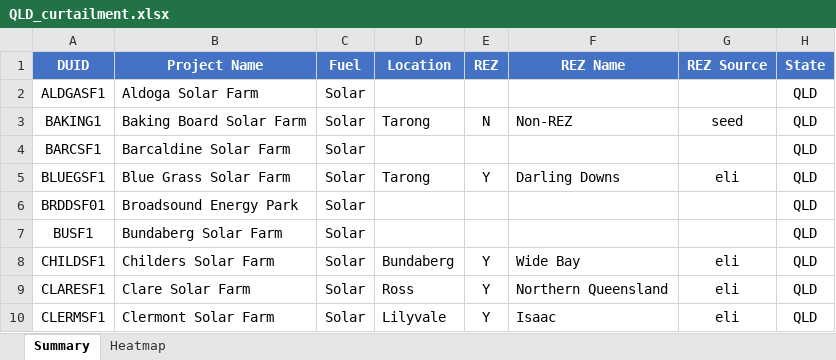
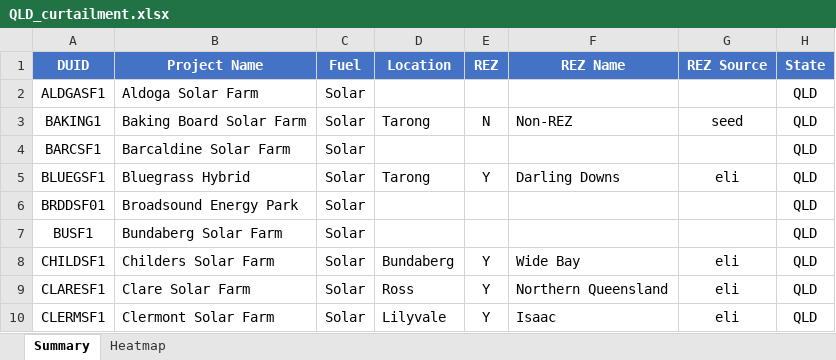
Before and after one commit to cutout-z/aemo-renewable-generator-dashboard, an Excel workbook: outputs/QLD_curtailment.xlsx, sheet Summary, drawn as a sheet; only a part is shown; values as stored, in another font and other column widths than the file's, no borders; the diff names each change by its address in the sheet, - before the commit and + after, or states it on an @@ line.

```diff
--- a/outputs/QLD_curtailment.xlsx (sheet Summary)
+++ b/outputs/QLD_curtailment.xlsx (sheet Summary)
-B5 (Project Name): Blue Grass Solar Farm
+B5 (Project Name): Bluegrass Hybrid
```
Also changed, not shown: outputs/NSW_curtailment.xlsx, outputs/SA_curtailment.xlsx, 6 other files.
